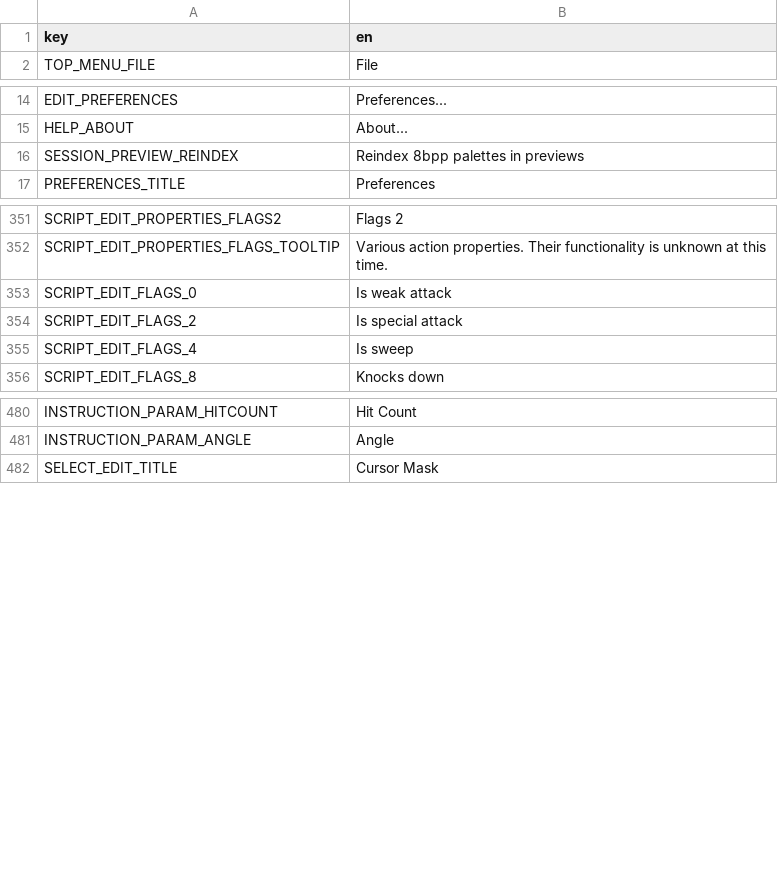
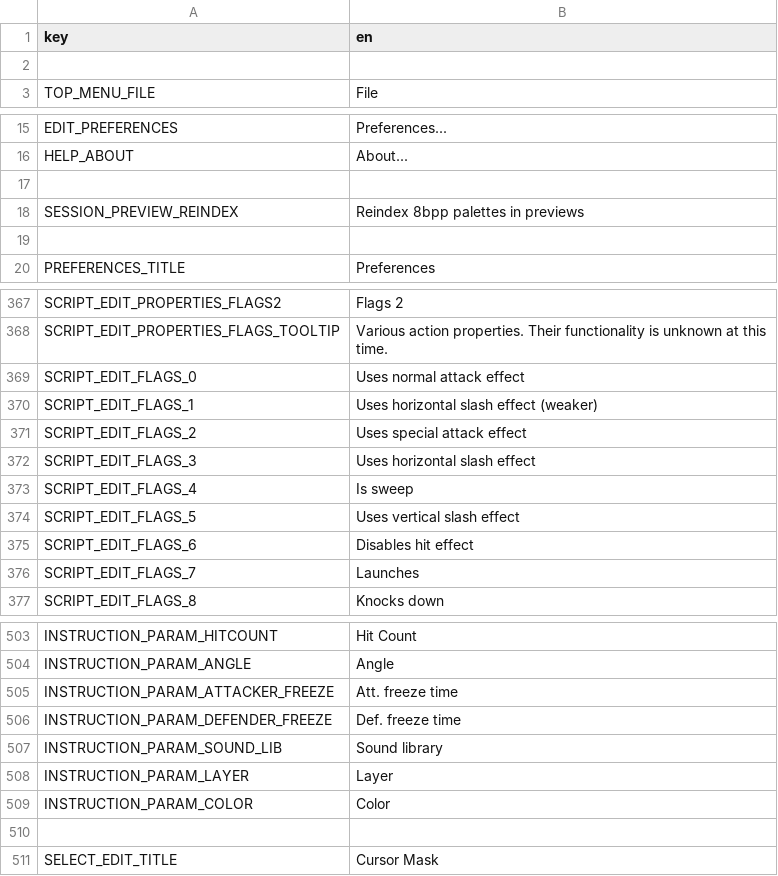
Before and after one commit to saltern/GearStudio, a CSV file: LOCALE/en.English.csv, drawn as a sheet; only a part is shown, gaps mark what is left out; the diff covers the shown part only.

Commit message:
Update base translation and instruction DB

```diff
--- a/LOCALE/en.English.csv
+++ b/LOCALE/en.English.csv
@@ -1,2 +1,3 @@
 key,en
+,
 TOP_MENU_FILE,File
@@ -15,3 +16,5 @@ EDIT_PREFERENCES,Preferences...
 HELP_ABOUT,About...
+,
 SESSION_PREVIEW_REINDEX,Reindex 8bpp palettes in previews
+,
 PREFERENCES_TITLE,Preferences
@@ -442,5 +458,10 @@ SCRIPT_EDIT_PROPERTIES_FLAGS2,Flags 2
 SCRIPT_EDIT_PROPERTIES_FLAGS_TOOLTIP,Various action properties. Their functionality is unknown at this time.
-SCRIPT_EDIT_FLAGS_0,Is weak attack
-SCRIPT_EDIT_FLAGS_2,Is special attack
+SCRIPT_EDIT_FLAGS_0,Uses normal attack effect
+SCRIPT_EDIT_FLAGS_1,Uses horizontal slash effect (weaker)
+SCRIPT_EDIT_FLAGS_2,Uses special attack effect
+SCRIPT_EDIT_FLAGS_3,Uses horizontal slash effect
 SCRIPT_EDIT_FLAGS_4,Is sweep
+SCRIPT_EDIT_FLAGS_5,Uses vertical slash effect
+SCRIPT_EDIT_FLAGS_6,Disables hit effect
+SCRIPT_EDIT_FLAGS_7,Launches
 SCRIPT_EDIT_FLAGS_8,Knocks down
@@ -577,2 +600,8 @@ INSTRUCTION_PARAM_HITCOUNT,Hit Count
 INSTRUCTION_PARAM_ANGLE,Angle
+INSTRUCTION_PARAM_ATTACKER_FREEZE,Att. freeze time
+INSTRUCTION_PARAM_DEFENDER_FREEZE,Def. freeze time
+INSTRUCTION_PARAM_SOUND_LIB,Sound library
+INSTRUCTION_PARAM_LAYER,Layer
+INSTRUCTION_PARAM_COLOR,Color
+,
 SELECT_EDIT_TITLE,Cursor Mask
```
Also changed, not shown: 29 added rows elsewhere in this file, DATA/ggpr_instructions.csv, 1 other file.
